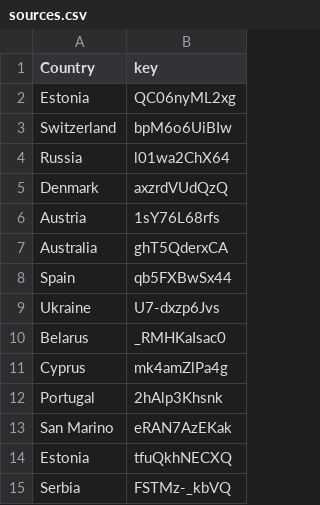
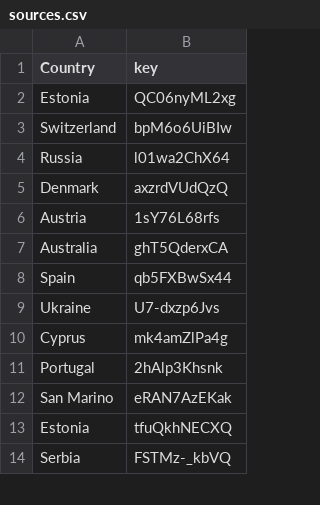
Before and after one commit to wkrzywiec/eurovision-2021, a CSV file: sources.csv, drawn as a sheet; only a part is shown.

```diff
--- a/sources.csv
+++ b/sources.csv
@@ -9,3 +9,2 @@ Spain,qb5FXBwSx44
 Ukraine,U7-dxzp6Jvs
-Belarus,_RMHKaIsac0
 Cyprus,mk4amZlPa4g
```
Also changed, not shown: data.csv.
